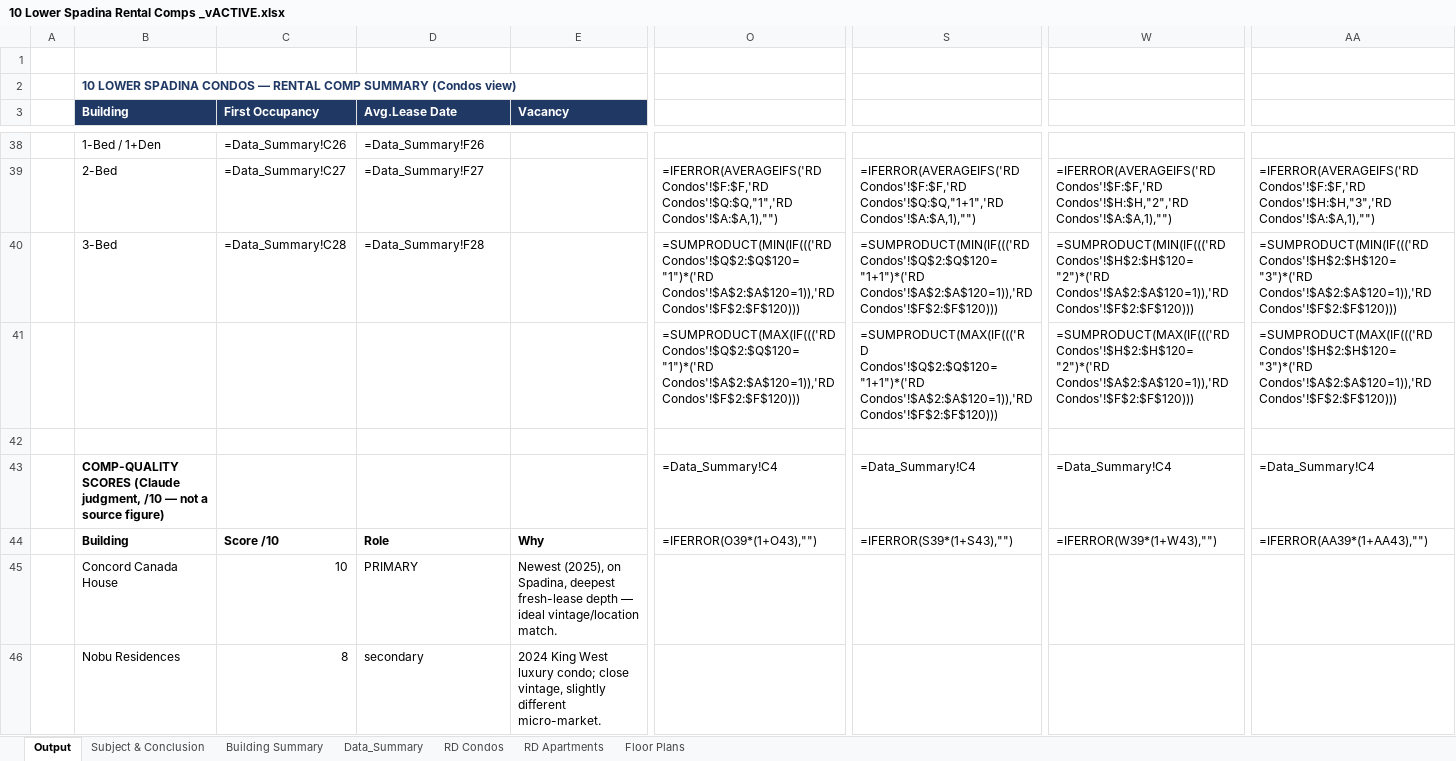
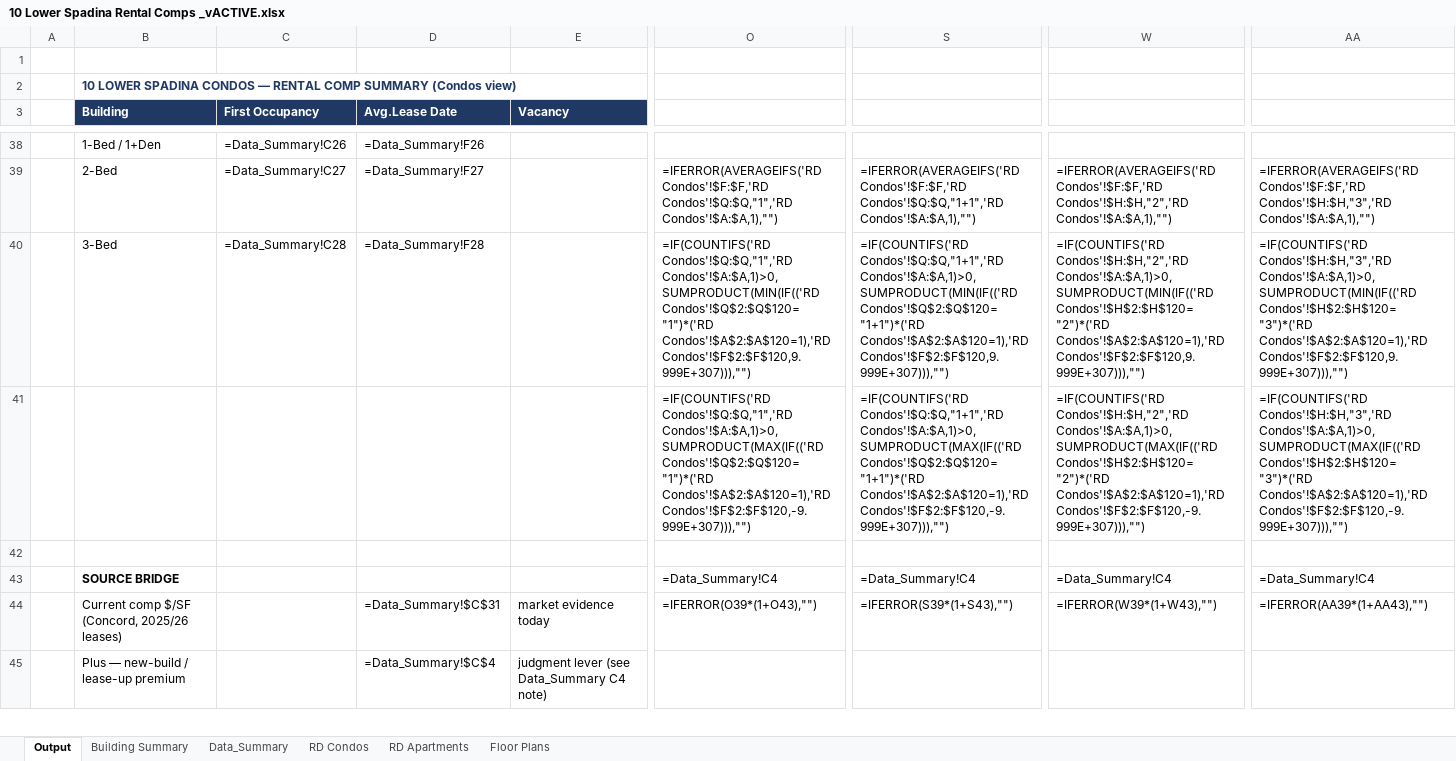
Before and after one commit to ata2saucy/highsirse-Claude-co-work-tool, an Excel workbook: 10 Lower Spadina Rental Comps _vACTIVE.xlsx, sheet Output, drawn as a sheet; only a part is shown, gaps mark what is left out; values as stored, in another font and other column widths than the file's, no borders; formulas without a stored value are shown as written; removed rows and columns are numbered as before the commit, all else as after; rows hold the shown columns only; the diff covers the shown part only; the diff names each change by its address in the sheet, - before the commit and + after, or states it on an @@ line.

```diff
--- a/10 Lower Spadina Rental Comps _vACTIVE.xlsx (sheet Output)
+++ b/10 Lower Spadina Rental Comps _vACTIVE.xlsx (sheet Output)
-sheet tab: Subject & Conclusion
-O40: =SUMPRODUCT(MIN(IF((('RD Condos'!$Q$2:$Q$120="1")*('RD Condos'!$A$2:$A$120=1)),'RD Condos'!$F$2:$F$120)))
+O40: =IF(COUNTIFS('RD Condos'!$Q:$Q,"1",'RD Condos'!$A:$A,1)>0,SUMPRODUCT(MIN(IF(('RD Condos'!$Q$2:$Q$120="1")*('RD Condos'!$A$2:$A$120=1),'RD Condos'!$F$2:$F$120,9.999E+307))),"")
-S40: =SUMPRODUCT(MIN(IF((('RD Condos'!$Q$2:$Q$120="1+1")*('RD Condos'!$A$2:$A$120=1)),'RD Condos'!$F$2:$F$120)))
+S40: =IF(COUNTIFS('RD Condos'!$Q:$Q,"1+1",'RD Condos'!$A:$A,1)>0,SUMPRODUCT(MIN(IF(('RD Condos'!$Q$2:$Q$120="1+1")*('RD Condos'!$A$2:$A$120=1),'RD Condos'!$F$2:$F$120,9.999E+307))),"")
-W40: =SUMPRODUCT(MIN(IF((('RD Condos'!$H$2:$H$120="2")*('RD Condos'!$A$2:$A$120=1)),'RD Condos'!$F$2:$F$120)))
+W40: =IF(COUNTIFS('RD Condos'!$H:$H,"2",'RD Condos'!$A:$A,1)>0,SUMPRODUCT(MIN(IF(('RD Condos'!$H$2:$H$120="2")*('RD Condos'!$A$2:$A$120=1),'RD Condos'!$F$2:$F$120,9.999E+307))),"")
-AA40: =SUMPRODUCT(MIN(IF((('RD Condos'!$H$2:$H$120="3")*('RD Condos'!$A$2:$A$120=1)),'RD Condos'!$F$2:$F$120)))
+AA40: =IF(COUNTIFS('RD Condos'!$H:$H,"3",'RD Condos'!$A:$A,1)>0,SUMPRODUCT(MIN(IF(('RD Condos'!$H$2:$H$120="3")*('RD Condos'!$A$2:$A$120=1),'RD Condos'!$F$2:$F$120,9.999E+307))),"")
-O41: =SUMPRODUCT(MAX(IF((('RD Condos'!$Q$2:$Q$120="1")*('RD Condos'!$A$2:$A$120=1)),'RD Condos'!$F$2:$F$120)))
+O41: =IF(COUNTIFS('RD Condos'!$Q:$Q,"1",'RD Condos'!$A:$A,1)>0,SUMPRODUCT(MAX(IF(('RD Condos'!$Q$2:$Q$120="1")*('RD Condos'!$A$2:$A$120=1),'RD Condos'!$F$2:$F$120,-9.999E+307))),"")
-S41: =SUMPRODUCT(MAX(IF((('RD Condos'!$Q$2:$Q$120="1+1")*('RD Condos'!$A$2:$A$120=1)),'RD Condos'!$F$2:$F$120)))
+S41: =IF(COUNTIFS('RD Condos'!$Q:$Q,"1+1",'RD Condos'!$A:$A,1)>0,SUMPRODUCT(MAX(IF(('RD Condos'!$Q$2:$Q$120="1+1")*('RD Condos'!$A$2:$A$120=1),'RD Condos'!$F$2:$F$120,-9.999E+307))),"")
-W41: =SUMPRODUCT(MAX(IF((('RD Condos'!$H$2:$H$120="2")*('RD Condos'!$A$2:$A$120=1)),'RD Condos'!$F$2:$F$120)))
+W41: =IF(COUNTIFS('RD Condos'!$H:$H,"2",'RD Condos'!$A:$A,1)>0,SUMPRODUCT(MAX(IF(('RD Condos'!$H$2:$H$120="2")*('RD Condos'!$A$2:$A$120=1),'RD Condos'!$F$2:$F$120,-9.999E+307))),"")
-AA41: =SUMPRODUCT(MAX(IF((('RD Condos'!$H$2:$H$120="3")*('RD Condos'!$A$2:$A$120=1)),'RD Condos'!$F$2:$F$120)))
+AA41: =IF(COUNTIFS('RD Condos'!$H:$H,"3",'RD Condos'!$A:$A,1)>0,SUMPRODUCT(MAX(IF(('RD Condos'!$H$2:$H$120="3")*('RD Condos'!$A$2:$A$120=1),'RD Condos'!$F$2:$F$120,-9.999E+307))),"")
-B43 (Building): COMP-QUALITY SCORES (Claude judgment, /10 — not a source figure)
+B43 (Building): SOURCE BRIDGE
-B44 (Building): Building
+B44 (Building): Current comp $/SF (Concord, 2025/26 leases)
-B44 bold: on
+B44 bold: off
-C44 (First Occupancy): Score /10
+C44 (First Occupancy): (empty)
-D44 (Avg.Lease Date): Role
+D44 (Avg.Lease Date): =Data_Summary!$C$31
-D44:E44 bold: on
+D44:E44 bold: off
-E44 (Vacancy): Why
+E44 (Vacancy): market evidence today
-row 45:  | Concord Canada House | 10 | PRIMARY | Newest (2025), on Spadina, deepest fresh-lease depth — ideal vintage/location match.
-row 46:  | Nobu Residences | 8 | secondary | 2024 King West luxury condo; close vintage, slightly different micro-market.
+row 45:  | Plus — new-build / lease-up premium |  | =Data_Summary!$C$4 | judgment lever (see Data_Summary C4 note)
```
Also changed, not shown: 15 added rows, 6 removed rows and 22 edited cells elsewhere in this sheet, sheet RD Condos, sheet Data_Summary, sheet Floor Plans, sheet RD Apartments, v2 hickory mock comp.xlsx, 9 other files.
